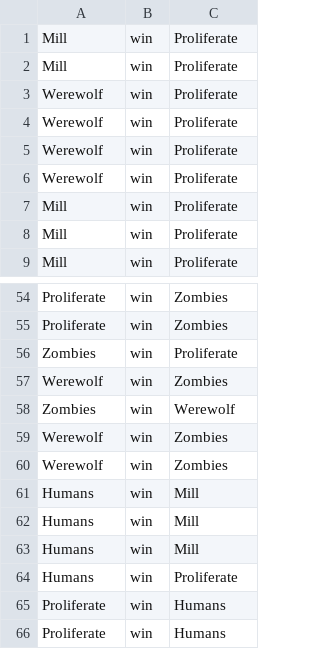
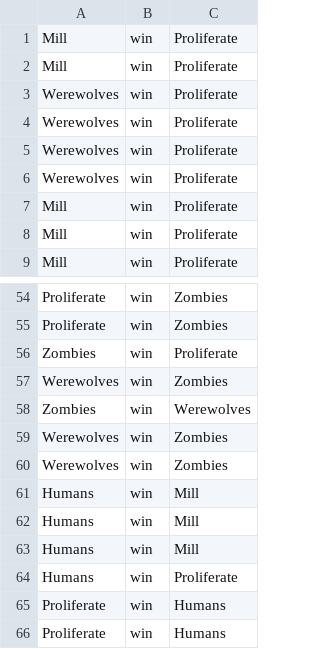
Before and after one commit to timgurto/Elo, a CSV file: mtg.csv, drawn as a sheet; only a part is shown, gaps mark what is left out; the diff covers the shown part only.

```diff
--- a/mtg.csv
+++ b/mtg.csv
@@ -2,6 +2,6 @@ Mill,win,Proliferate
 Mill,win,Proliferate
-Werewolf,win,Proliferate
-Werewolf,win,Proliferate
-Werewolf,win,Proliferate
-Werewolf,win,Proliferate
+Werewolves,win,Proliferate
+Werewolves,win,Proliferate
+Werewolves,win,Proliferate
+Werewolves,win,Proliferate
 Mill,win,Proliferate
@@ -56,6 +56,6 @@ Proliferate,win,Zombies
 Zombies,win,Proliferate
-Werewolf,win,Zombies
-Zombies,win,Werewolf
-Werewolf,win,Zombies
-Werewolf,win,Zombies
+Werewolves,win,Zombies
+Zombies,win,Werewolves
+Werewolves,win,Zombies
+Werewolves,win,Zombies
 Humans,win,Mill
```
Also changed, not shown: 23 added rows and 17 edited cells elsewhere in this file, 2 other files.
